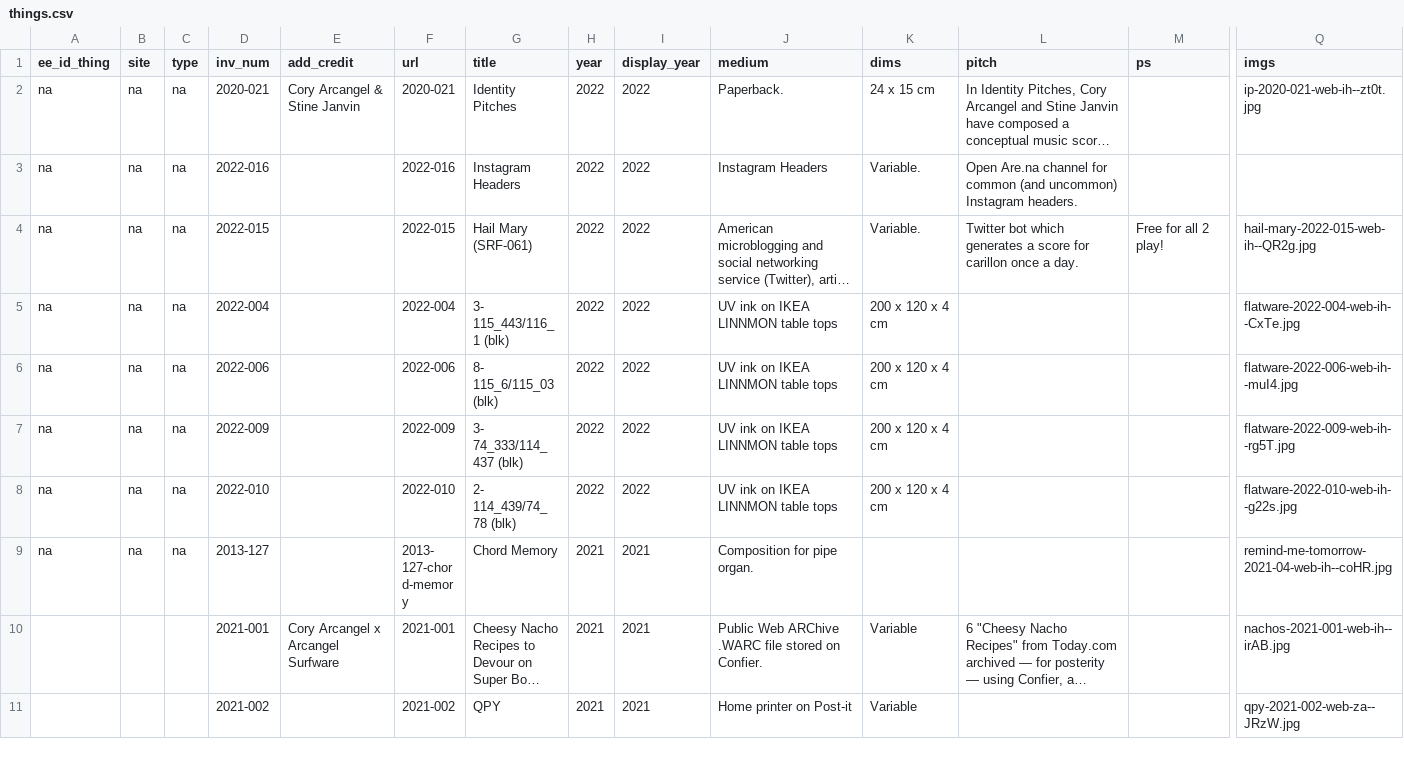
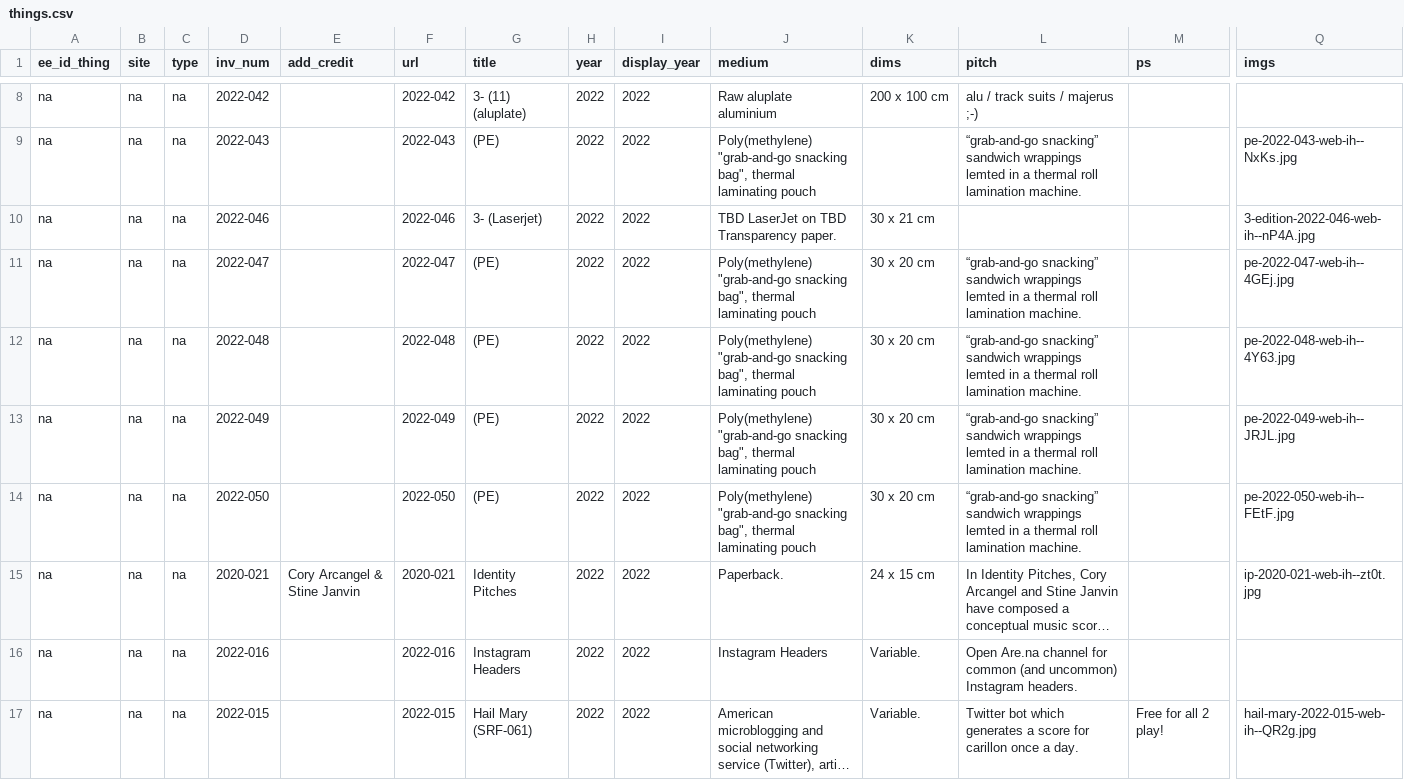
Before and after one commit to coryarcangel/coryarcangel.com, a CSV file: _data/things.csv, drawn as a sheet; only a part is shown, gaps mark what is left out; the shorter side is filled out with more unchanged rows; long unchanged cells end in …; rows hold the shown columns only; ↵ is a line break in a cell; the diff covers the shown part only; the diff names each change by its address in the sheet, - before the commit and + after, or states it on an @@ line.

```diff
--- a/_data/things.csv
+++ b/_data/things.csv
+row 8: na | na | na | 2022-042 |  | 2022-042 | 3- (11) (aluplate) | 2022 | 2022 | Raw aluplate aluminium | 200 x 100 cm | alu / track suits / majerus ;-)
+row 9: na | na | na | 2022-043 |  | 2022-043 | (PE) | 2022 | 2022 | Poly(methylene) "grab-and-go snacking bag", thermal laminating pouch |  | “grab-and-go snacking” sandwich wrappings lemted in a thermal roll ↵ lamination machine. |  | pe-2022-043-web-ih--NxKs.jpg
+row 10: na | na | na | 2022-046 |  | 2022-046 | 3- (Laserjet) | 2022 | 2022 | TBD LaserJet on TBD Transparency paper. | 30 x 21 cm |  |  | 3-edition-2022-046-web-ih--nP4A.jpg
+row 11: na | na | na | 2022-047 |  | 2022-047 | (PE) | 2022 | 2022 | Poly(methylene) "grab-and-go snacking bag", thermal laminating pouch | 30 x 20 cm | “grab-and-go snacking” sandwich wrappings lemted in a thermal roll ↵ lamination machine. |  | pe-2022-047-web-ih--4GEj.jpg
+row 12: na | na | na | 2022-048 |  | 2022-048 | (PE) | 2022 | 2022 | Poly(methylene) "grab-and-go snacking bag", thermal laminating pouch | 30 x 20 cm | “grab-and-go snacking” sandwich wrappings lemted in a thermal roll ↵ lamination machine. |  | pe-2022-048-web-ih--4Y63.jpg
+row 13: na | na | na | 2022-049 |  | 2022-049 | (PE) | 2022 | 2022 | Poly(methylene) "grab-and-go snacking bag", thermal laminating pouch | 30 x 20 cm | “grab-and-go snacking” sandwich wrappings lemted in a thermal roll ↵ lamination machine. |  | pe-2022-049-web-ih--JRJL.jpg
+row 14: na | na | na | 2022-050 |  | 2022-050 | (PE) | 2022 | 2022 | Poly(methylene) "grab-and-go snacking bag", thermal laminating pouch | 30 x 20 cm | “grab-and-go snacking” sandwich wrappings lemted in a thermal roll ↵ lamination machine. |  | pe-2022-050-web-ih--FEtF.jpg
```
Also changed, not shown: 6 added rows and 1 edited cell elsewhere in this file, _data/shows.csv, _data/thingsXshows.csv, 25 other files.
